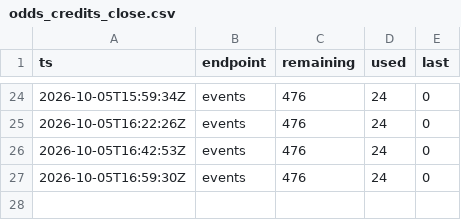
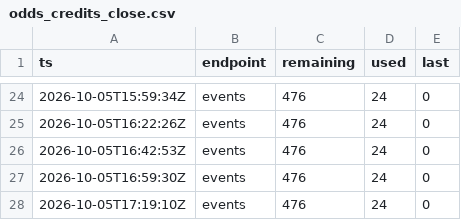
Before and after one commit to mostlypass-research/mostlypass, a CSV file: database/odds_credits_close.csv, drawn as a sheet; only a part is shown, gaps mark what is left out; the diff names each change by its address in the sheet, - before the commit and + after, or states it on an @@ line.

```diff
--- a/database/odds_credits_close.csv
+++ b/database/odds_credits_close.csv
+row 28: 2026-10-05T17:19:10Z | events | 476 | 24 | 0
```
